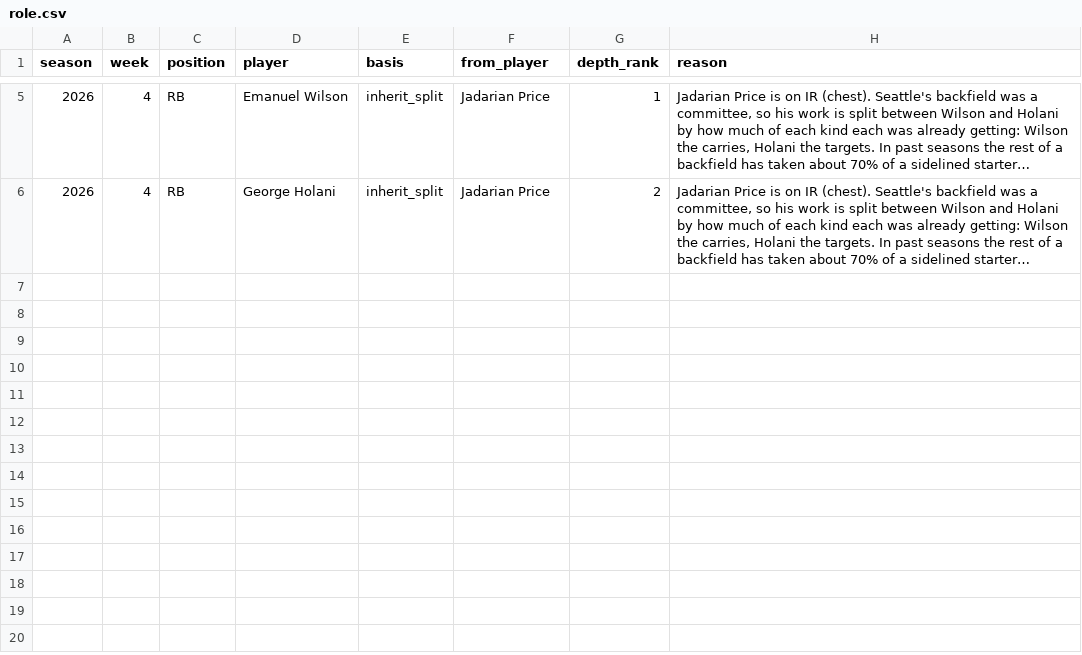
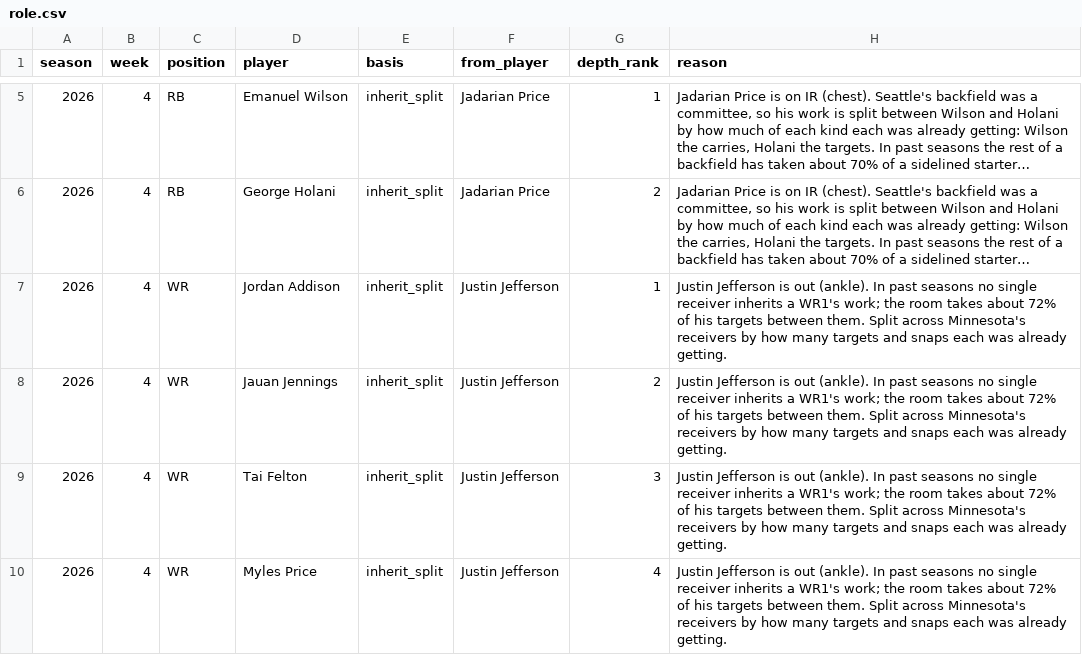
Before and after one commit to maditphillips/The-Delta-Duo, a CSV file: model/data/role.csv, drawn as a sheet; only a part is shown, gaps mark what is left out; long unchanged cells end in …; the diff names each change by its address in the sheet, - before the commit and + after, or states it on an @@ line.

```diff
--- a/model/data/role.csv
+++ b/model/data/role.csv
+row 7: 2026 | 4 | WR | Jordan Addison | inherit_split | Justin Jefferson | 1 | Justin Jefferson is out (ankle). In past seasons no single receiver inherits a WR1's work; the room takes about 72% of his targets between them. Split across Minnesota's receivers by how many targets and snaps each was already getting.
+row 8: 2026 | 4 | WR | Jauan Jennings | inherit_split | Justin Jefferson | 2 | Justin Jefferson is out (ankle). In past seasons no single receiver inherits a WR1's work; the room takes about 72% of his targets between them. Split across Minnesota's receivers by how many targets and snaps each was already getting.
+row 9: 2026 | 4 | WR | Tai Felton | inherit_split | Justin Jefferson | 3 | Justin Jefferson is out (ankle). In past seasons no single receiver inherits a WR1's work; the room takes about 72% of his targets between them. Split across Minnesota's receivers by how many targets and snaps each was already getting.
+row 10: 2026 | 4 | WR | Myles Price | inherit_split | Justin Jefferson | 4 | Justin Jefferson is out (ankle). In past seasons no single receiver inherits a WR1's work; the room takes about 72% of his targets between them. Split across Minnesota's receivers by how many targets and snaps each was already getting.
```
Also changed, not shown: model/outputs/2026/week-04/wr_half_ppr.csv, model/outputs/2026/week-04/wr_half_ppr_pool.csv, 2 other files.
